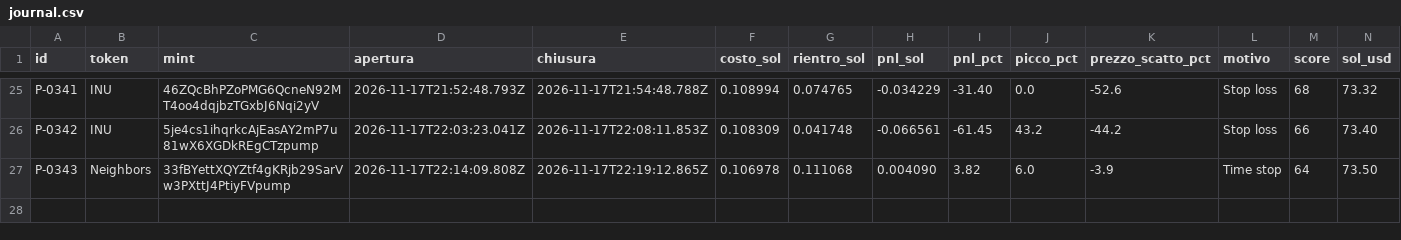
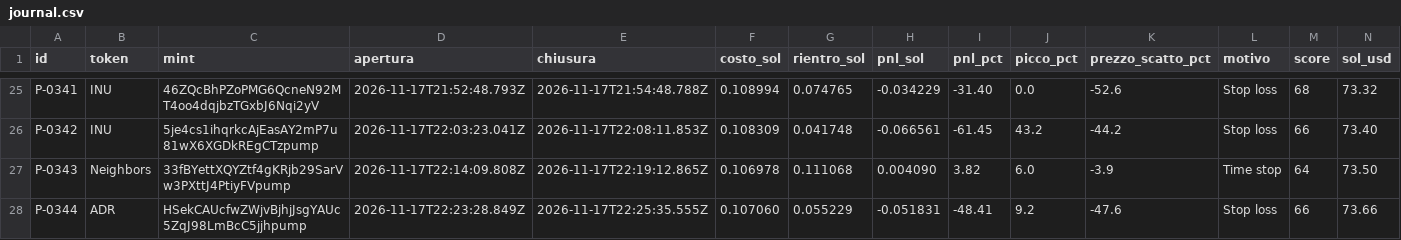
Before and after one commit to salvogeraci030899-wq/Kaiser-Desk, a CSV file: journal.csv, drawn as a sheet; only a part is shown, gaps mark what is left out.

```diff
--- a/journal.csv
+++ b/journal.csv
@@ -27 +27,2 @@
 "P-0343","Neighbors","33fBYettXQYZtf4gKRjb29SarVw3PXttJ4PtiyFVpump","2026-11-17T22:14:09.808Z","2026-11-17T22:19:12.865Z","0.106978","0.111068","0.004090","3.82","6.0","-3.9","Time stop","64","73.50"
+"P-0344","ADR","HSekCAUcfwZWjvBjhjJsgYAUc5ZqJ98LmBcC5jjhpump","2026-11-17T22:23:28.849Z","2026-11-17T22:25:35.555Z","0.107060","0.055229","-0.051831","-48.41","9.2","-47.6","Stop loss","66","73.66"
```
Also changed, not shown: 4 other files.
